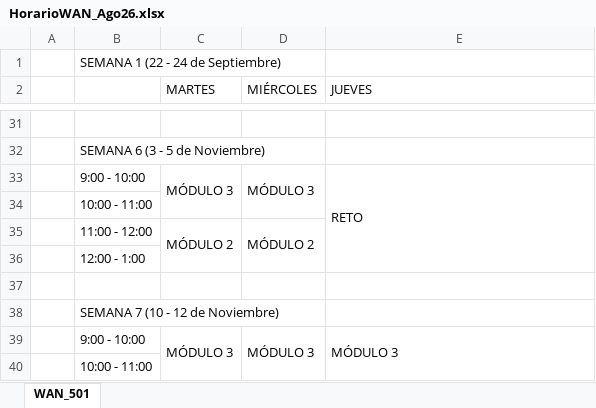
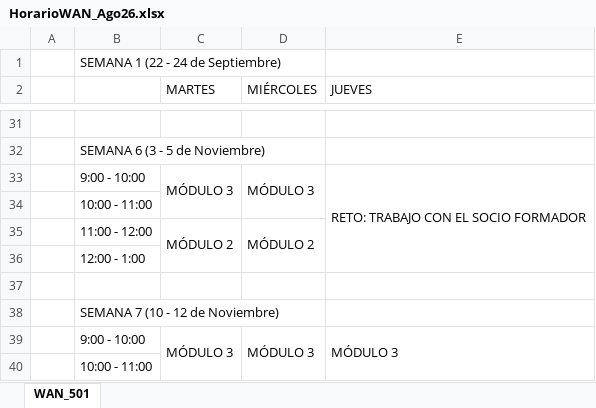
Before and after one commit to lizetheP/WAN, an Excel workbook: Horarios/HorarioWAN_Ago26.xlsx, sheet WAN_501, drawn as a sheet; only a part is shown, gaps mark what is left out; values as stored, in another font and other column widths than the file's, no cell formats; the diff covers the shown part only; the diff names each change by its address in the sheet, - before the commit and + after, or states it on an @@ line.

```diff
--- a/Horarios/HorarioWAN_Ago26.xlsx (sheet WAN_501)
+++ b/Horarios/HorarioWAN_Ago26.xlsx (sheet WAN_501)
-E33 (JUEVES): RETO
+E33 (JUEVES): RETO: TRABAJO CON EL SOCIO FORMADOR
```
Also changed, not shown: 1 added row, 1 removed row, 2 moved rows, 10 edited cells and merged cells elsewhere in this sheet, cell formats, 3 other files.
